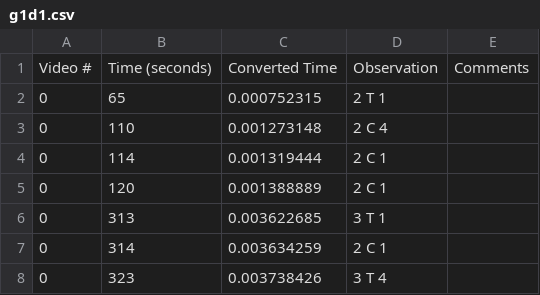
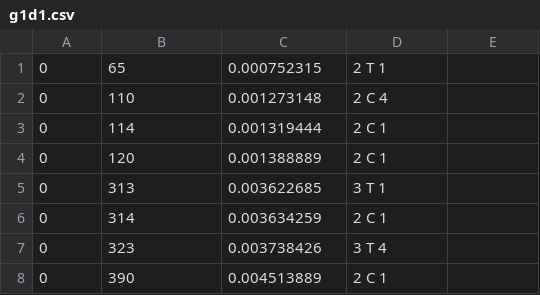
Before and after one commit to Shirojyuu/Fish-Transitivity, a CSV file: data/g1d1.csv, drawn as a sheet; only a part is shown; the shorter side is filled out with more unchanged rows.

```diff
--- a/data/g1d1.csv
+++ b/data/g1d1.csv
@@ -1,2 +1 @@
-Video #,Time (seconds),Converted Time, Observation,Comments
 0,65,0.000752315,2 T 1,
```
Also changed, not shown: 1 other file.
